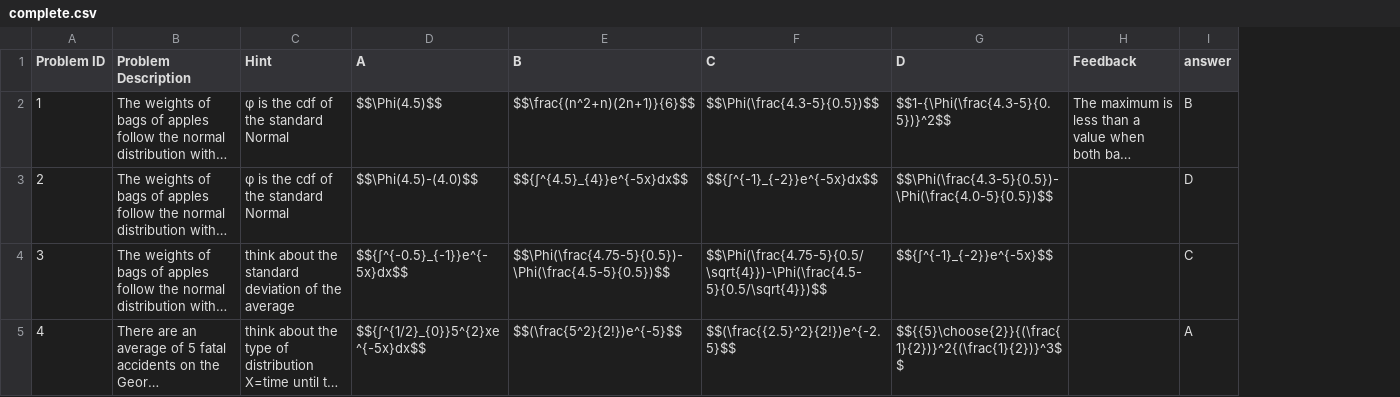
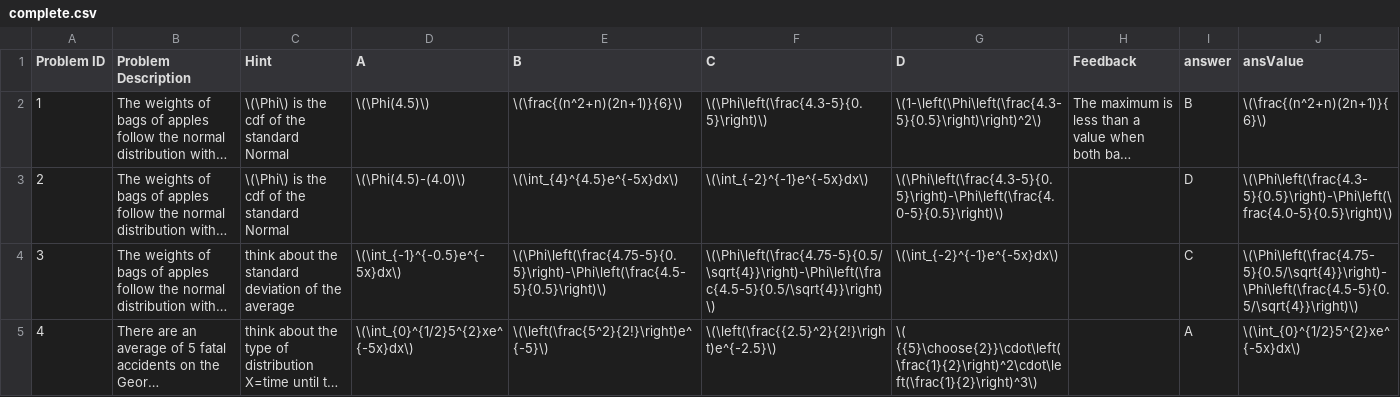
Before and after one commit to EducationShinyAppTeam/414_Multiple_Choice_Practice, a CSV file: complete.csv, drawn as a sheet; only a part is shown; long unchanged cells end in …; the diff covers the shown part only; the diff names each change by its address in the sheet, - before the commit and + after, or states it on an @@ line.

```diff
--- a/complete.csv
+++ b/complete.csv
+column J (ansValue), rows 2-5: \(\frac{(n^2+n)(2n+1)}{6}\) | \(\Phi\left(\frac{4.3-5}{0.5}\right)-\Phi\left(\frac{4.0-5}{0.5}\right)\) | \(\Phi\left(\frac{4.75-5}{0.5/\sqrt{4}}\right)-\Phi\left(\frac{4.5-5}{0.5/\sqrt{4}}\right)\) | \(\int_{0}^{1/2}5^{2}xe^{-5x}dx\)
-C2:C3 (Hint): φ is the cdf of the standard Normal
+C2:C3 (Hint): \(\Phi\) is the cdf of the standard Normal
-D2 (A): $$\Phi(4.5)$$
+D2 (A): \(\Phi(4.5)\)
-E2 (B): $$\frac{(n^2+n)(2n+1)}{6}$$
+E2 (B): \(\frac{(n^2+n)(2n+1)}{6}\)
-F2 (C): $$\Phi(\frac{4.3-5}{0.5})$$
+F2 (C): \(\Phi\left(\frac{4.3-5}{0.5}\right)\)
-G2 (D): $$1-{\Phi(\frac{4.3-5}{0.5})}^2$$
+G2 (D): \(1-\left(\Phi\left(\frac{4.3-5}{0.5}\right)\right)^2\)
-D3 (A): $$\Phi(4.5)-(4.0)$$
+D3 (A): \(\Phi(4.5)-(4.0)\)
-E3 (B): $${∫^{4.5}_{4}}e^{-5x}dx$$
+E3 (B): \(\int_{4}^{4.5}e^{-5x}dx\)
-F3 (C): $${∫^{-1}_{-2}}e^{-5x}dx$$
+F3 (C): \(\int_{-2}^{-1}e^{-5x}dx\)
-G3 (D): $$\Phi(\frac{4.3-5}{0.5})-\Phi(\frac{4.0-5}{0.5})$$
+G3 (D): \(\Phi\left(\frac{4.3-5}{0.5}\right)-\Phi\left(\frac{4.0-5}{0.5}\right)\)
-D4 (A): $${∫^{-0.5}_{-1}}e^{-5x}dx$$
+D4 (A): \(\int_{-1}^{-0.5}e^{-5x}dx\)
-E4 (B): $$\Phi(\frac{4.75-5}{0.5})-\Phi(\frac{4.5-5}{0.5})$$
+E4 (B): \(\Phi\left(\frac{4.75-5}{0.5}\right)-\Phi\left(\frac{4.5-5}{0.5}\right)\)
-F4 (C): $$\Phi(\frac{4.75-5}{0.5/\sqrt{4}})-\Phi(\frac{4.5-5}{0.5/\sqrt{4}})$$
+F4 (C): \(\Phi\left(\frac{4.75-5}{0.5/\sqrt{4}}\right)-\Phi\left(\frac{4.5-5}{0.5/\sqrt{4}}\right)\)
-G4 (D): $${∫^{-1}_{-2}}e^{-5x}$$
+G4 (D): \(\int_{-2}^{-1}e^{-5x}dx\)
-D5 (A): $${∫^{1/2}_{0}}5^{2}xe^{-5x}dx$$
+D5 (A): \(\int_{0}^{1/2}5^{2}xe^{-5x}dx\)
-E5 (B): $$(\frac{5^2}{2!})e^{-5}$$
+E5 (B): \(\left(\frac{5^2}{2!}\right)e^{-5}\)
-F5 (C): $$(\frac{{2.5}^2}{2!})e^{-2.5}$$
+F5 (C): \(\left(\frac{{2.5}^2}{2!}\right)e^{-2.5}\)
-G5 (D): $${{5}\choose{2}}{(\frac{1}{2})}^2{(\frac{1}{2})}^3$$
+G5 (D): \( {{5}\choose{2}}\cdot\left(\frac{1}{2}\right)^2\cdot\left(\frac{1}{2}\right)^3\)
```
Also changed, not shown: 110 edited cells elsewhere in this file, 5 other files.
